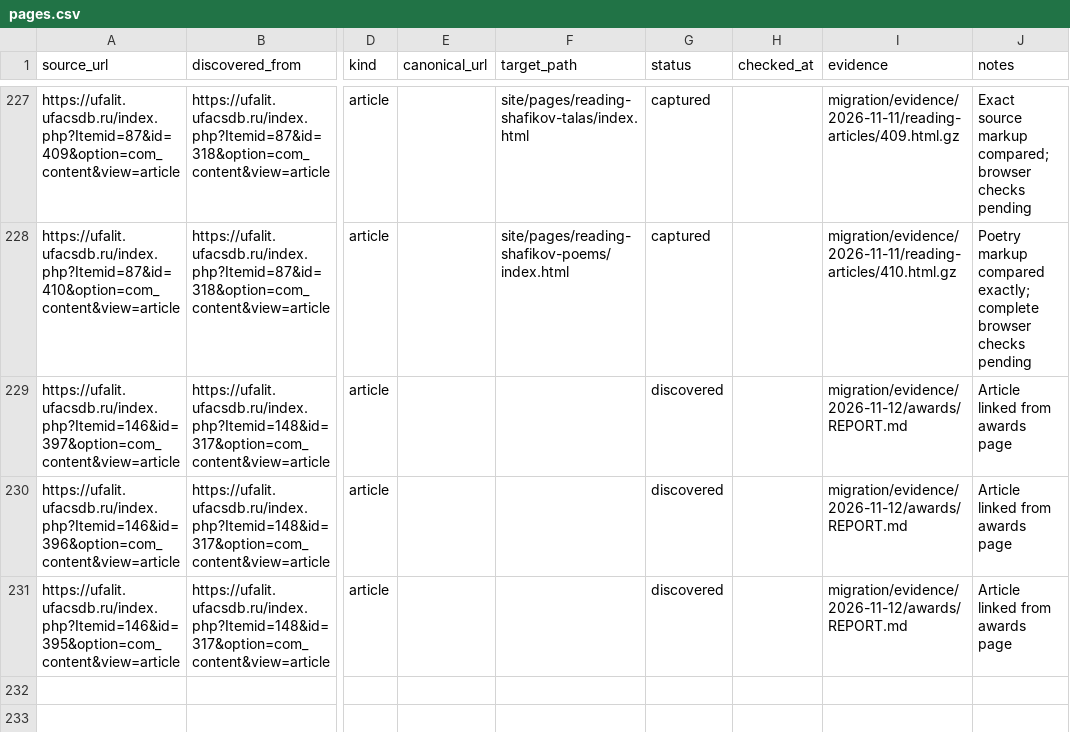
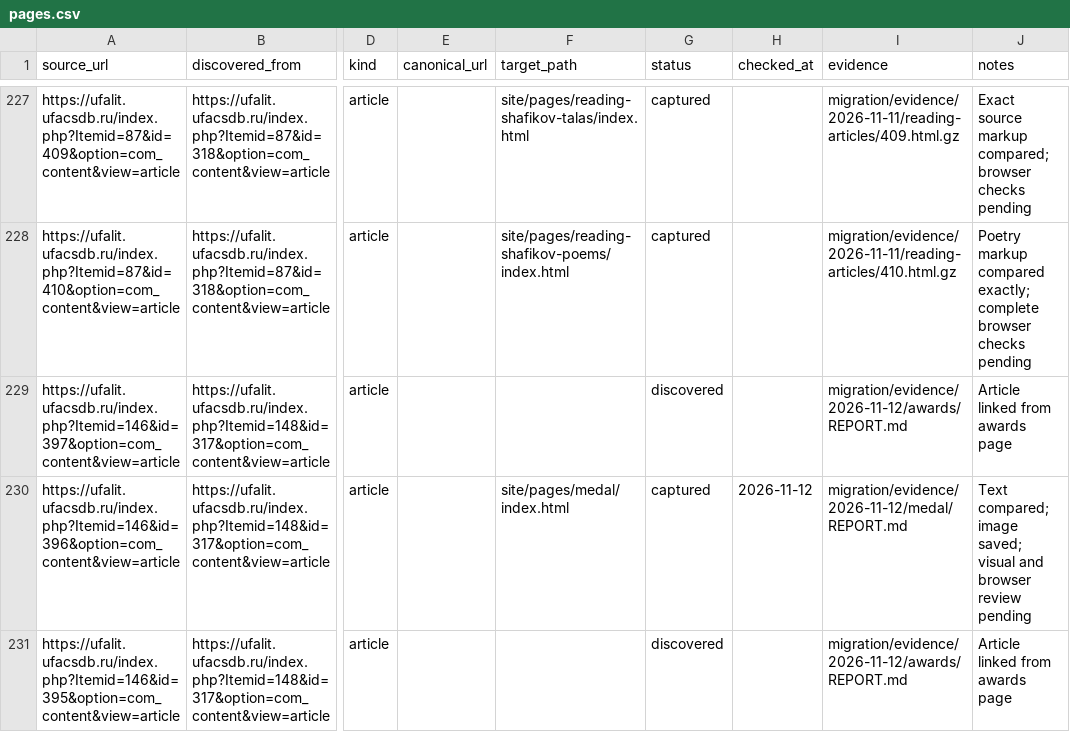
Before and after one commit to r2force/ufalit, a CSV file: migration/pages.csv, drawn as a sheet; only a part is shown, gaps mark what is left out; the diff names each change by its address in the sheet, - before the commit and + after, or states it on an @@ line.

```diff
--- a/migration/pages.csv
+++ b/migration/pages.csv
-F230 (target_path): (empty)
+F230 (target_path): site/pages/medal/index.html
-G230 (status): discovered
+G230 (status): captured
-H230 (checked_at): (empty)
+H230 (checked_at): 2026-11-12
-I230 (evidence): migration/evidence/2026-11-12/awards/REPORT.md
+I230 (evidence): migration/evidence/2026-11-12/medal/REPORT.md
-J230 (notes): Article linked from awards page
+J230 (notes): Text compared; image saved; visual and browser review pending
```
Also changed, not shown: migration/assets.csv, 13 other files.
